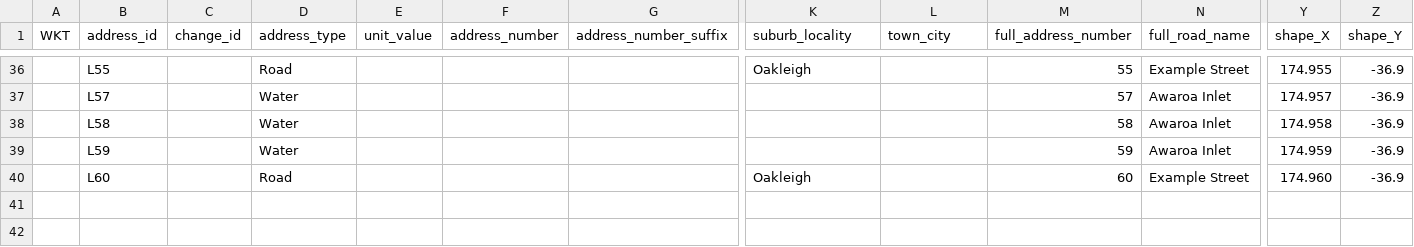
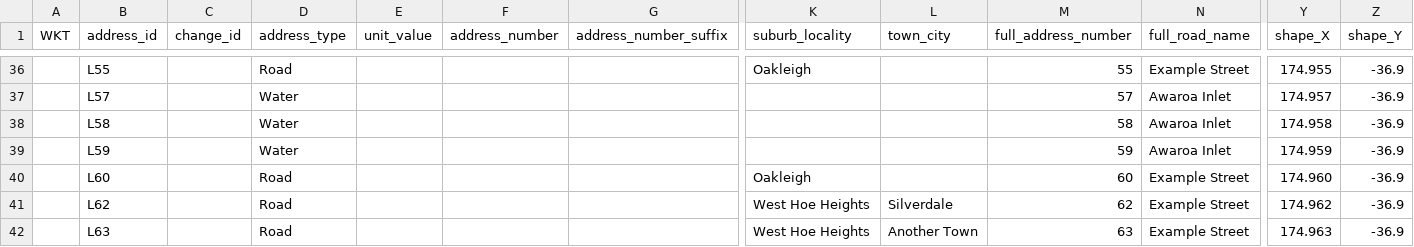
Before and after one commit to osm-nz/linz-address-import, a CSV file: src/__tests__/mock/linz-dump.csv, drawn as a sheet; only a part is shown, gaps mark what is left out; rows hold the shown columns only; the diff names each change by its address in the sheet, - before the commit and + after, or states it on an @@ line.

Commit message:
handle duplicate suburbs. duplicate hamlets is still an issue

```diff
--- a/src/__tests__/mock/linz-dump.csv
+++ b/src/__tests__/mock/linz-dump.csv
+row 41:  | L62 |  | Road |  |  |  | West Hoe Heights | Silverdale | 62 | Example Street | 174.962 | -36.9
+row 42:  | L63 |  | Road |  |  |  | West Hoe Heights | Another Town | 63 | Example Street | 174.963 | -36.9
```
Also changed, not shown: 8 other files.
